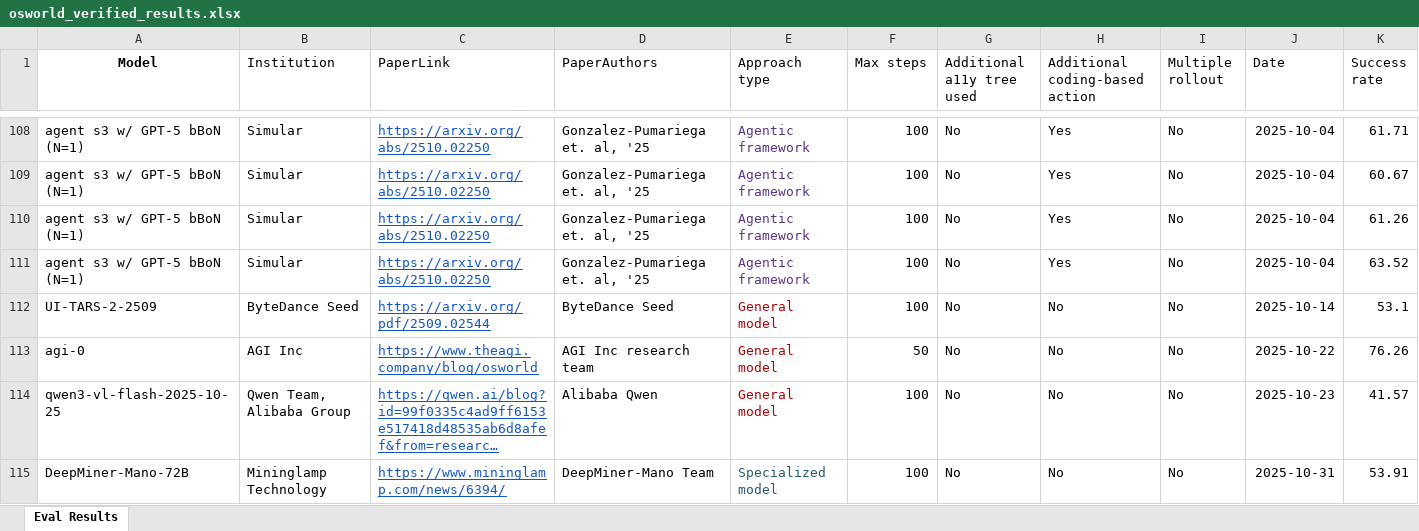
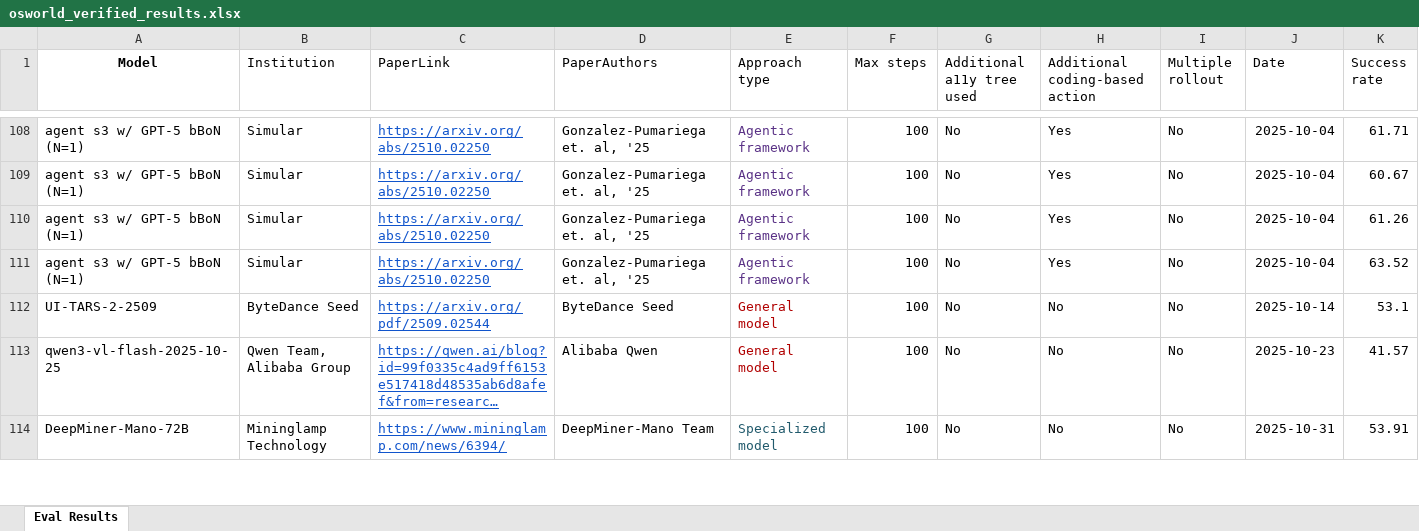
Before and after one commit to OS-World/OS-World.github.io, an Excel workbook: static/data/osworld_verified_results.xlsx, sheet Eval Results, drawn as a sheet; only a part is shown, gaps mark what is left out; long unchanged cells end in …; values as stored, in another font and other column widths than the file's, no borders; removed rows and columns are numbered as before the commit, all else as after; rows hold the shown columns only; the diff covers the shown part only; the diff names each change by its address in the sheet, - before the commit and + after, or states it on an @@ line.

Commit message:
Update

```diff
--- a/static/data/osworld_verified_results.xlsx (sheet Eval Results)
+++ b/static/data/osworld_verified_results.xlsx (sheet Eval Results)
-row 113: agi-0 | AGI Inc | https://www.theagi.company/blog/osworld | AGI Inc research team | General model | 50 | No | No | No | 2025-10-22 | 76.26
```
Also changed, not shown: 3 added rows and 1 edited cell elsewhere in this sheet.
